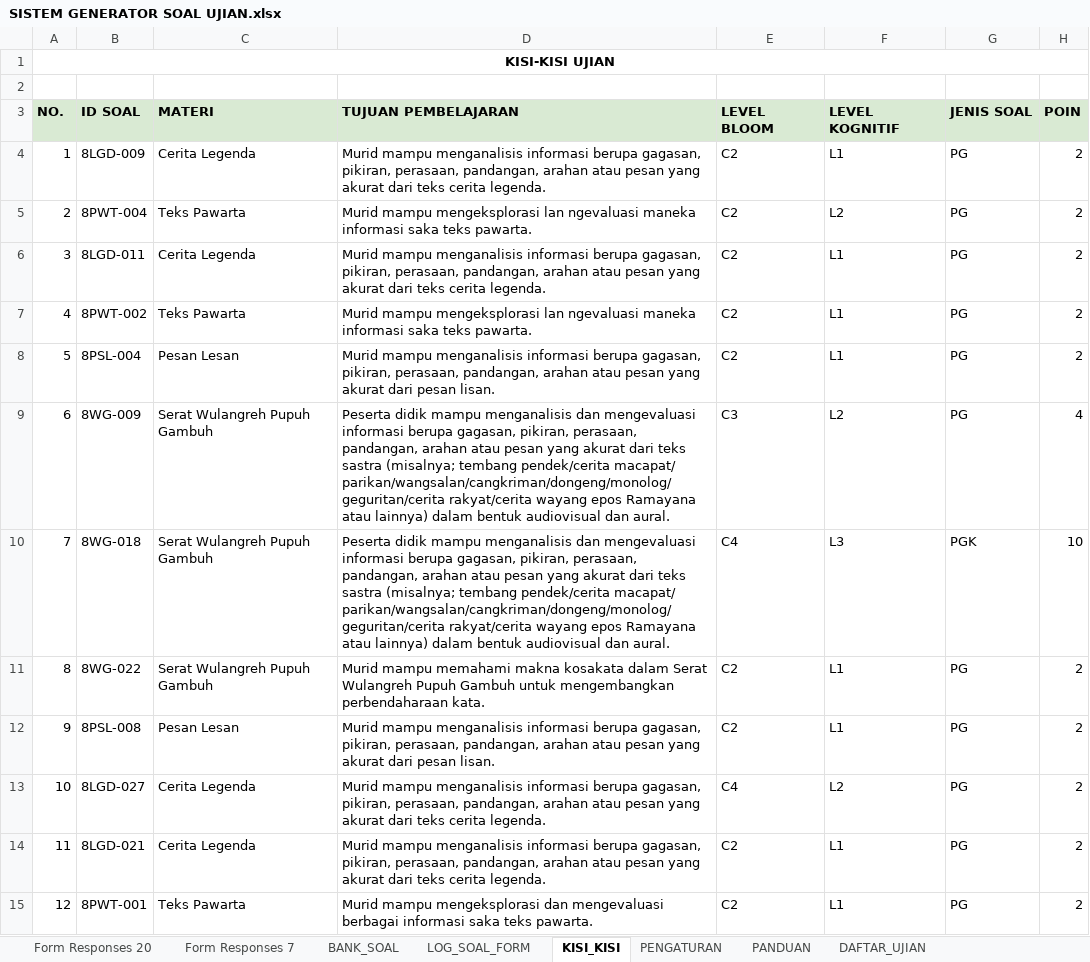
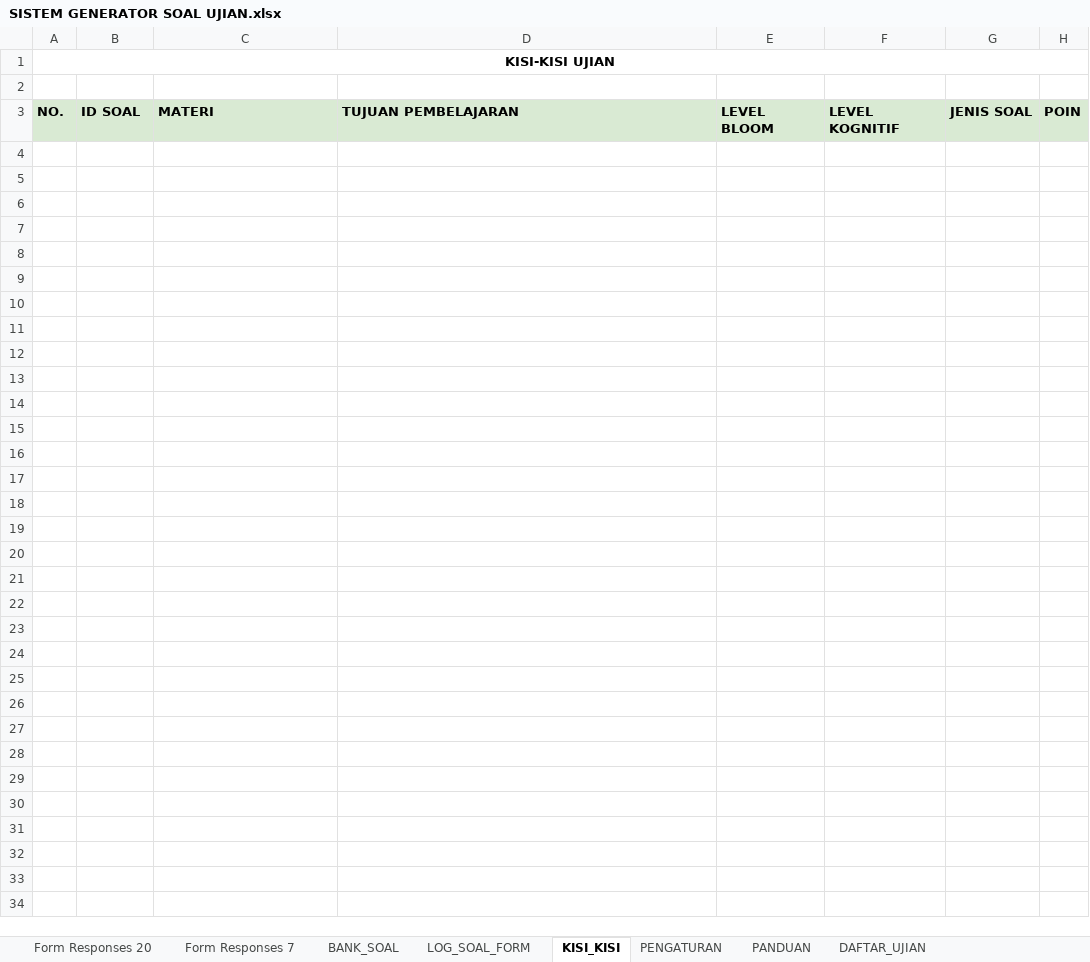
Before and after one commit to albiziaruri-creator/google-formulir-otomatis, an Excel workbook: SPREADSHEET/SISTEM GENERATOR SOAL UJIAN.xlsx, sheet KISI_KISI, drawn as a sheet; values as stored, in another font and other column widths than the file's, no borders; charts and pictures not drawn; the diff names each change by its address in the sheet, - before the commit and + after, or states it on an @@ line.

```diff
--- a/SPREADSHEET/SISTEM GENERATOR SOAL UJIAN.xlsx (sheet KISI_KISI)
+++ b/SPREADSHEET/SISTEM GENERATOR SOAL UJIAN.xlsx (sheet KISI_KISI)
-row 4: 1 | 8LGD-009 | Cerita Legenda | Murid mampu menganalisis informasi berupa gagasan, pikiran, perasaan, pandangan, arahan atau pesan yang akurat dari teks cerita legenda. | C2 | L1 | PG | 2
-row 5: 2 | 8PWT-004 | Teks Pawarta | Murid mampu mengeksplorasi lan ngevaluasi maneka informasi saka teks pawarta. | C2 | L2 | PG | 2
-row 6: 3 | 8LGD-011 | Cerita Legenda | Murid mampu menganalisis informasi berupa gagasan, pikiran, perasaan, pandangan, arahan atau pesan yang akurat dari teks cerita legenda. | C2 | L1 | PG | 2
-row 7: 4 | 8PWT-002 | Teks Pawarta | Murid mampu mengeksplorasi lan ngevaluasi maneka informasi saka teks pawarta. | C2 | L1 | PG | 2
-row 8: 5 | 8PSL-004 | Pesan Lesan | Murid mampu menganalisis informasi berupa gagasan, pikiran, perasaan, pandangan, arahan atau pesan yang akurat dari pesan lisan. | C2 | L1 | PG | 2
-row 9: 6 | 8WG-009 | Serat Wulangreh Pupuh Gambuh | Peserta didik mampu menganalisis dan mengevaluasi informasi berupa gagasan, pikiran, perasaan, pandangan, arahan atau pesan yang akurat dari teks sastra (misalnya; tembang pendek/cerita macapat/ parikan/wangsalan/cangkriman/dongeng/monolog/geguritan/cerita rakyat/cerita wayang epos Ramayana atau lainnya) dalam bentuk audiovisual dan aural. | C3 | L2 | PG | 4
-row 10: 7 | 8WG-018 | Serat Wulangreh Pupuh Gambuh | Peserta didik mampu menganalisis dan mengevaluasi informasi berupa gagasan, pikiran, perasaan, pandangan, arahan atau pesan yang akurat dari teks sastra (misalnya; tembang pendek/cerita macapat/ parikan/wangsalan/cangkriman/dongeng/monolog/geguritan/cerita rakyat/cerita wayang epos Ramayana atau lainnya) dalam bentuk audiovisual dan aural. | C4 | L3 | PGK | 10
-row 11: 8 | 8WG-022 | Serat Wulangreh Pupuh Gambuh | Murid mampu memahami makna kosakata dalam Serat Wulangreh Pupuh Gambuh untuk mengembangkan perbendaharaan kata. | C2 | L1 | PG | 2
-row 12: 9 | 8PSL-008 | Pesan Lesan | Murid mampu menganalisis informasi berupa gagasan, pikiran, perasaan, pandangan, arahan atau pesan yang akurat dari pesan lisan. | C2 | L1 | PG | 2
-row 13: 10 | 8LGD-027 | Cerita Legenda | Murid mampu menganalisis informasi berupa gagasan, pikiran, perasaan, pandangan, arahan atau pesan yang akurat dari teks cerita legenda. | C4 | L2 | PG | 2
-row 14: 11 | 8LGD-021 | Cerita Legenda | Murid mampu menganalisis informasi berupa gagasan, pikiran, perasaan, pandangan, arahan atau pesan yang akurat dari teks cerita legenda. | C2 | L1 | PG | 2
-row 15: 12 | 8PWT-001 | Teks Pawarta | Murid mampu mengeksplorasi dan mengevaluasi berbagai informasi saka teks pawarta. | C2 | L1 | PG | 2
```
Also changed, not shown: sheet Form Responses 7, sheet BANK_SOAL, sheet ANALISIS_PESERTA, sheet ANALISIS_PER_SOAL, sheet PEMETAAN_SOAL_UJIAN, sheet DASHBOARD_UJIAN, 3 more sheets, charts or pictures.
